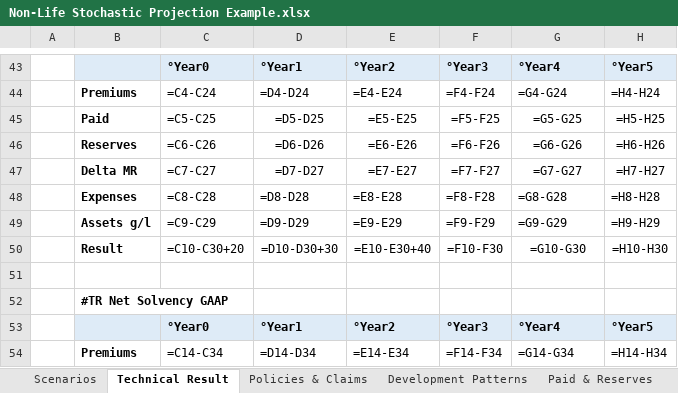
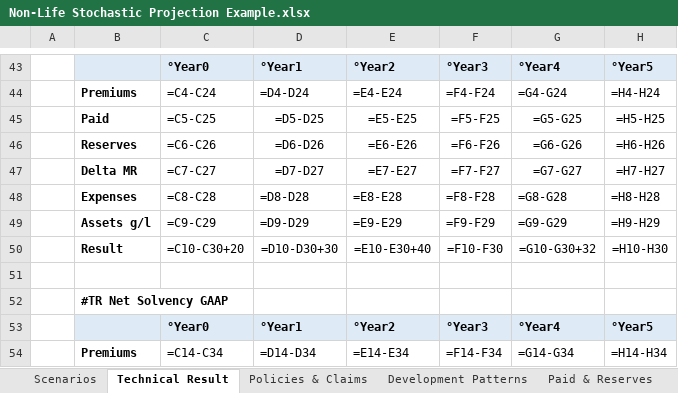
Before and after one commit to nikolasethore/xldiff-test-excelfiles, an Excel workbook: Non-Life Stochastic Projection Example.xlsx, sheet Technical Result, drawn as a sheet; only a part is shown, gaps mark what is left out; values as stored, in another font and other column widths than the file's, no borders; formulas are shown in place of their values; the diff names each change by its address in the sheet, - before the commit and + after, or states it on an @@ line.

Commit message:
Update 2

```diff
--- a/Non-Life Stochastic Projection Example.xlsx (sheet Technical Result)
+++ b/Non-Life Stochastic Projection Example.xlsx (sheet Technical Result)
-G50: =G10-G30
+G50: =G10-G30+32
```
